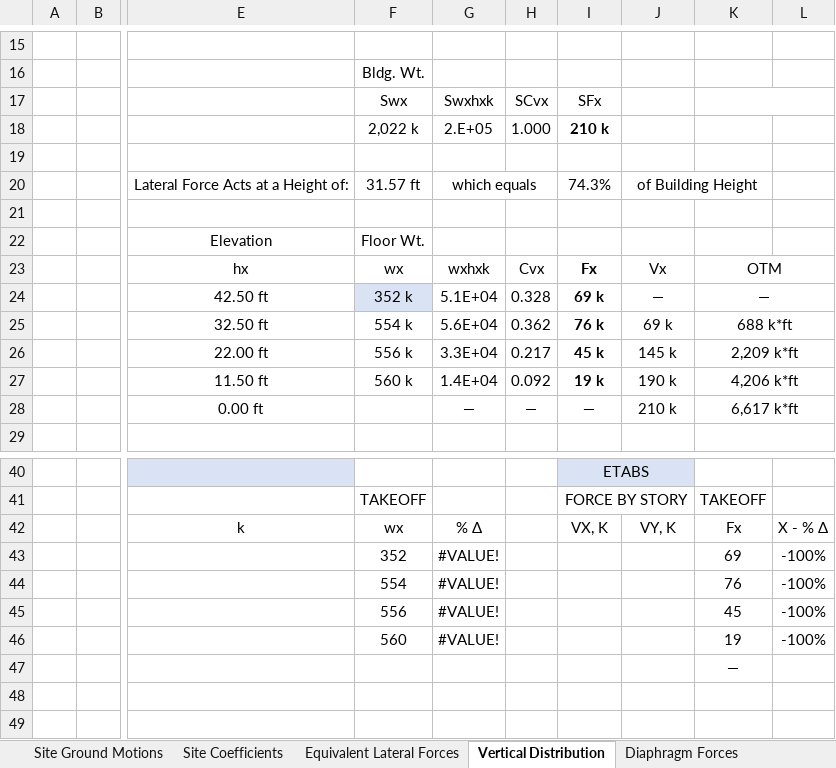
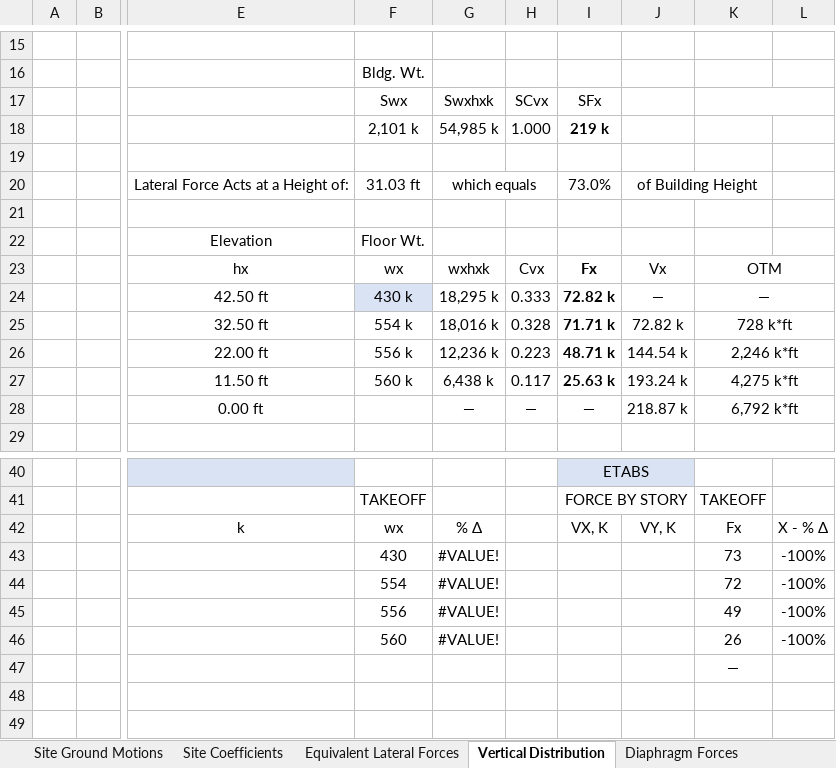
Before and after one commit to kpff-andy-sazima/Beaverton-Creek, an Excel workbook: ASCE 7-16 Seismic Forces-v2.2.xlsx, sheet Vertical Distribution, drawn as a sheet; only a part is shown, gaps mark what is left out; values as stored, in another font and other column widths than the file's, no borders; charts and pictures and conditional formats not drawn; the diff covers the shown part only; the diff names each change by its address in the sheet, - before the commit and + after, or states it on an @@ line.

```diff
--- a/ASCE 7-16 Seismic Forces-v2.2.xlsx (sheet Vertical Distribution)
+++ b/ASCE 7-16 Seismic Forces-v2.2.xlsx (sheet Vertical Distribution)
-F18: 2,022 k
+F18: 2,101 k
-G18: 2.E+05
+G18: 54,985 k
-I18: 210 k
+I18: 219 k
-F20: 31.57 ft
+F20: 31.03 ft
-I20: 74.3%
+I20: 73.0%
-F24: 352 k
+F24: 430 k
-G24: 5.1E+04
+G24: 18,295 k
-H24: 0.328
+H24: 0.333
-I24: 69 k
+I24: 72.82 k
-G25: 5.6E+04
+G25: 18,016 k
-H25: 0.362
+H25: 0.328
-I25: 76 k
+I25: 71.71 k
-J25: 69 k
+J25: 72.82 k
-K25: 688 k*ft
+K25: 728 k*ft
-G26: 3.3E+04
+G26: 12,236 k
-H26: 0.217
+H26: 0.223
-I26: 45 k
+I26: 48.71 k
-J26: 145 k
+J26: 144.54 k
-K26: 2,209 k*ft
+K26: 2,246 k*ft
-G27: 1.4E+04
+G27: 6,438 k
-H27: 0.092
+H27: 0.117
-I27: 19 k
+I27: 25.63 k
-J27: 190 k
+J27: 193.24 k
-K27: 4,206 k*ft
+K27: 4,275 k*ft
-J28: 210 k
+J28: 218.87 k
-K28: 6,617 k*ft
+K28: 6,792 k*ft
-F43: 352
+F43: 430
-K43: 69
+K43: 73
-K44: 76
+K44: 72
-K45: 45
+K45: 49
-K46: 19
+K46: 26
```
Also changed, not shown: 5 edited cells elsewhere in this sheet, sheet Diaphragm Forces, sheet Equivalent Lateral Forces, sheet Site Ground Motions, charts or pictures, 1 other file.
